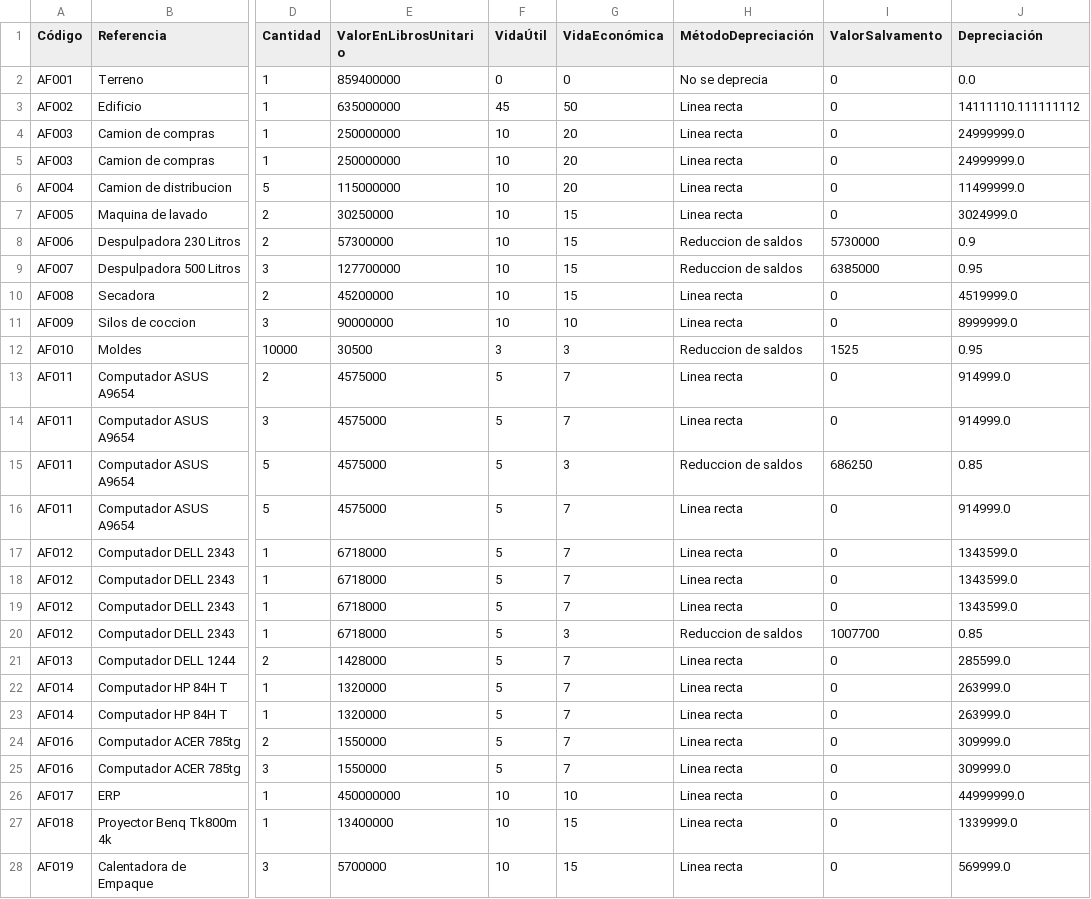
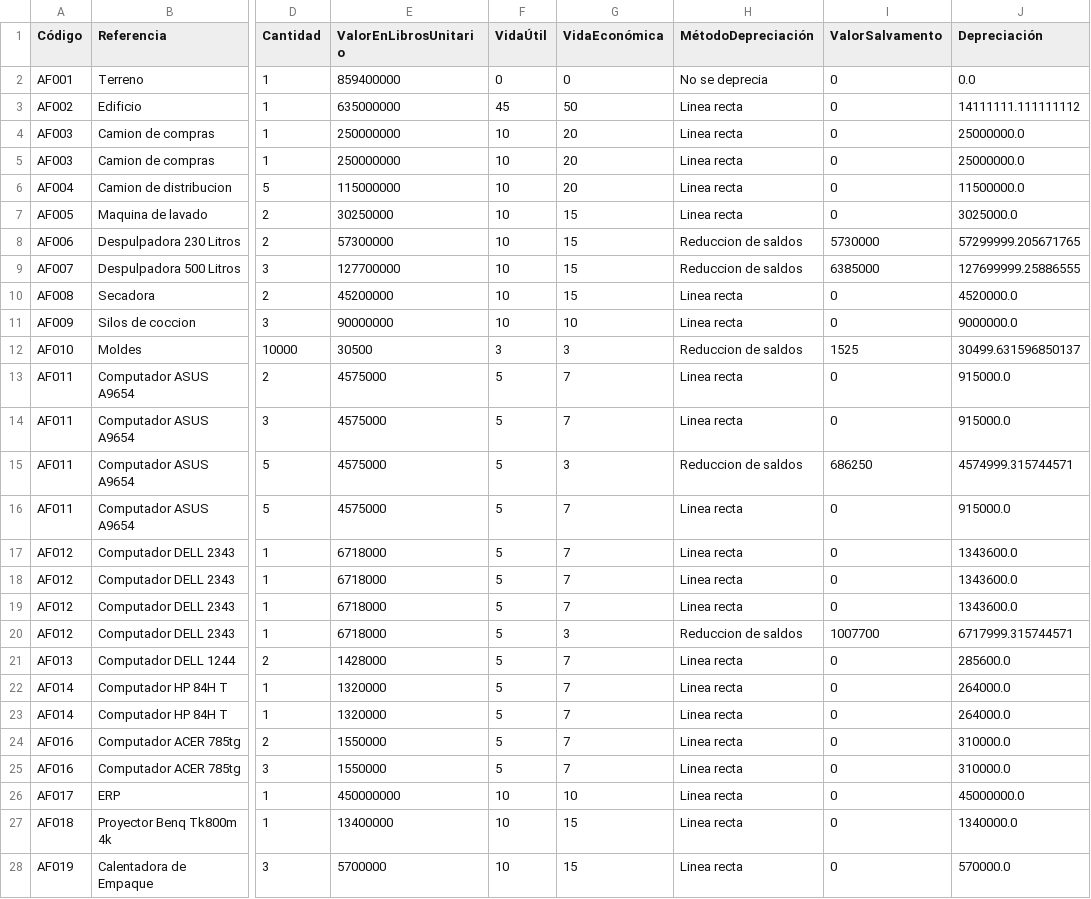
Before and after one commit to SamuelHerrera3/Trabajo-final-analisis-de-datos, a CSV file: Business/tabla_depreciacion.csv, drawn as a sheet; only a part is shown, gaps mark what is left out; the diff names each change by its address in the sheet, - before the commit and + after, or states it on an @@ line.

Commit message:
fix depreciacion, add export kardex, create costos

```diff
--- a/Business/tabla_depreciacion.csv
+++ b/Business/tabla_depreciacion.csv
-J3 (Depreciación): 14111110.111111112
+J3 (Depreciación): 14111111.111111112
-J4:J5 (Depreciación): 24999999.0
+J4:J5 (Depreciación): 25000000.0
-J6 (Depreciación): 11499999.0
+J6 (Depreciación): 11500000.0
-J7 (Depreciación): 3024999.0
+J7 (Depreciación): 3025000.0
-J8 (Depreciación): 0.9
+J8 (Depreciación): 57299999.205671765
-J9 (Depreciación): 0.95
+J9 (Depreciación): 127699999.25886555
-J10 (Depreciación): 4519999.0
+J10 (Depreciación): 4520000.0
-J11 (Depreciación): 8999999.0
+J11 (Depreciación): 9000000.0
-J12 (Depreciación): 0.95
+J12 (Depreciación): 30499.631596850137
-J13:J14 (Depreciación): 914999.0
+J13:J14 (Depreciación): 915000.0
-J15 (Depreciación): 0.85
+J15 (Depreciación): 4574999.315744571
-J16 (Depreciación): 914999.0
+J16 (Depreciación): 915000.0
-J17:J19 (Depreciación): 1343599.0
+J17:J19 (Depreciación): 1343600.0
-J20 (Depreciación): 0.85
+J20 (Depreciación): 6717999.315744571
-J21 (Depreciación): 285599.0
+J21 (Depreciación): 285600.0
-J22:J23 (Depreciación): 263999.0
+J22:J23 (Depreciación): 264000.0
-J24:J25 (Depreciación): 309999.0
+J24:J25 (Depreciación): 310000.0
-J26 (Depreciación): 44999999.0
+J26 (Depreciación): 45000000.0
-J27 (Depreciación): 1339999.0
+J27 (Depreciación): 1340000.0
-J28 (Depreciación): 569999.0
+J28 (Depreciación): 570000.0
```
Also changed, not shown: 4 other files.
